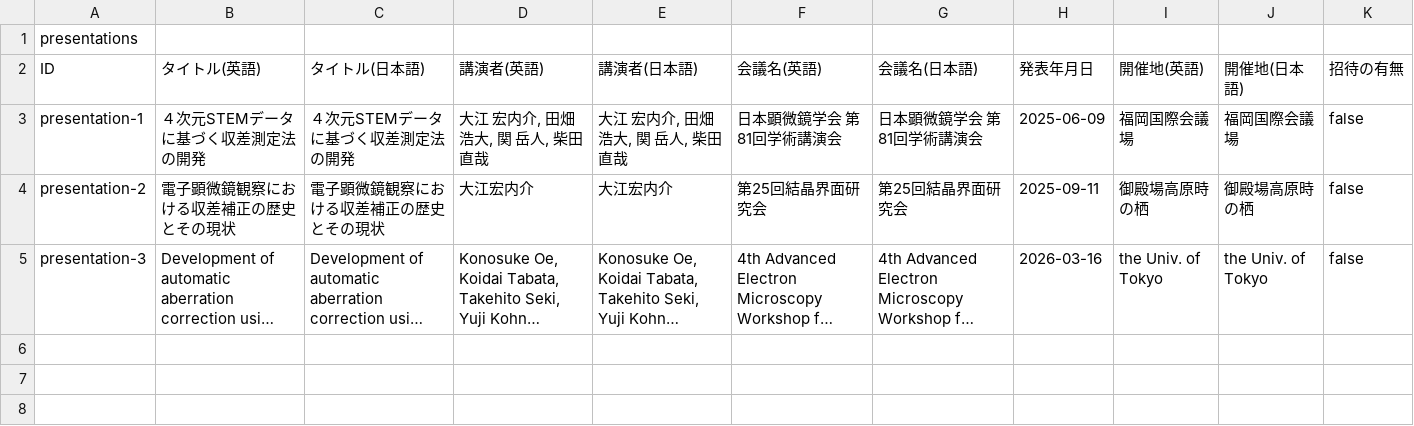
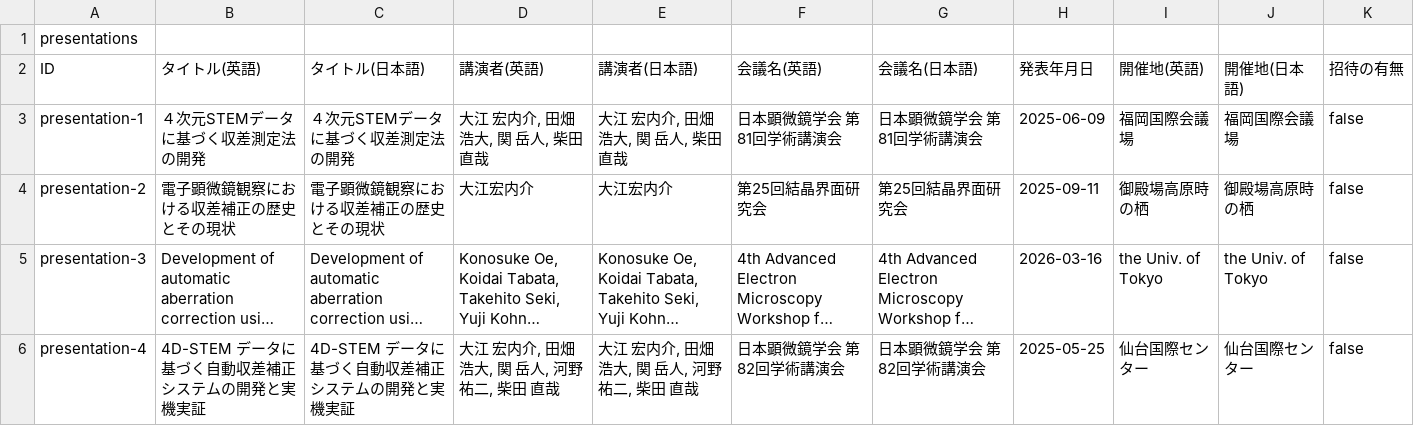
Before and after one commit to K54oe/K54oe.github.io, a CSV file: data/rm_presentations.csv, drawn as a sheet; long unchanged cells end in …; the diff names each change by its address in the sheet, - before the commit and + after, or states it on an @@ line.

Commit message:
Update rm_presentations.csv

```diff
--- a/data/rm_presentations.csv
+++ b/data/rm_presentations.csv
+row 6: presentation-4 | 4D-STEM データに基づく自動収差補正システムの開発と実機実証 | 4D-STEM データに基づく自動収差補正システムの開発と実機実証 | 大江 宏内介, 田畑 浩大, 関 岳人, 河野 祐二, 柴田 直哉 | 大江 宏内介, 田畑 浩大, 関 岳人, 河野 祐二, 柴田 直哉 | 日本顕微鏡学会 第82回学術講演会 | 日本顕微鏡学会 第82回学術講演会 | 2025-05-25 | 仙台国際センター | 仙台国際センター | false
```
